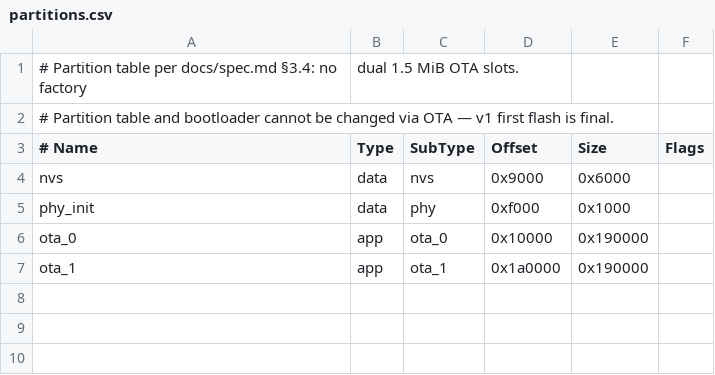
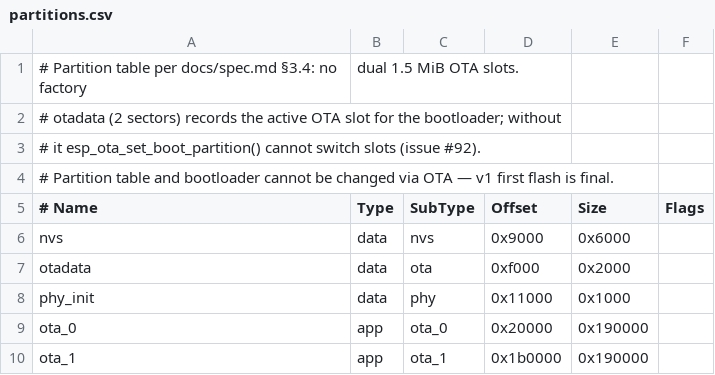
Before and after one commit to sishoui/model-light, a CSV file: firmware/partitions.csv, drawn as a sheet.

Commit message:
feat(firmware): custom OTA partition table (ota_0/ota_1) + otadata (#92)
Enable CONFIG_PARTITION_TABLE_CUSTOM with firmware/partitions.csv and 4 MB flash; the ESP-IDF default single-app table made esp_ota_get_next_update_partition() return NULL, so OTA BEGIN failed with MLOTA_ERR_FLASH.

Also fixes found during on-device E2E: chr_ota_access truncated DATA frames to the BEGIN payload size (75 B), and otadata was missing so esp_ota_set_boot_partition() could not switch slots; otapoll stack raised 2048 -> 4096 after a pause-path overflow. Host: partition-table invariants (pytest) and mlota BEGIN flash-failure regression (ctest).

```diff
--- a/firmware/partitions.csv
+++ b/firmware/partitions.csv
@@ -1,2 +1,4 @@
 # Partition table per docs/spec.md §3.4: no factory, dual 1.5 MiB OTA slots.
+# otadata (2 sectors) records the active OTA slot for the bootloader; without
+# it esp_ota_set_boot_partition() cannot switch slots (issue #92).
 # Partition table and bootloader cannot be changed via OTA — v1 first flash is final.
@@ -4,4 +6,5 @@
 nvs,      data, nvs,     0x9000,   0x6000,
-phy_init, data, phy,     0xf000,   0x1000,
-ota_0,    app,  ota_0,   0x10000,  0x190000,
-ota_1,    app,  ota_1,   0x1a0000, 0x190000,
+otadata,  data, ota,     0xf000,   0x2000,
+phy_init, data, phy,     0x11000,  0x1000,
+ota_0,    app,  ota_0,   0x20000,  0x190000,
+ota_1,    app,  ota_1,   0x1b0000, 0x190000,
```
Also changed, not shown: 8 other files.
